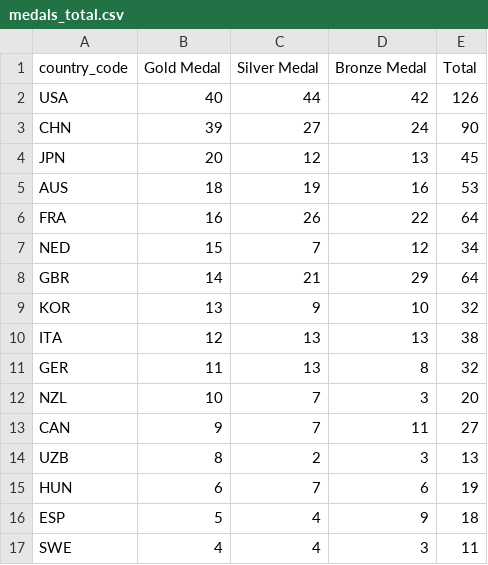
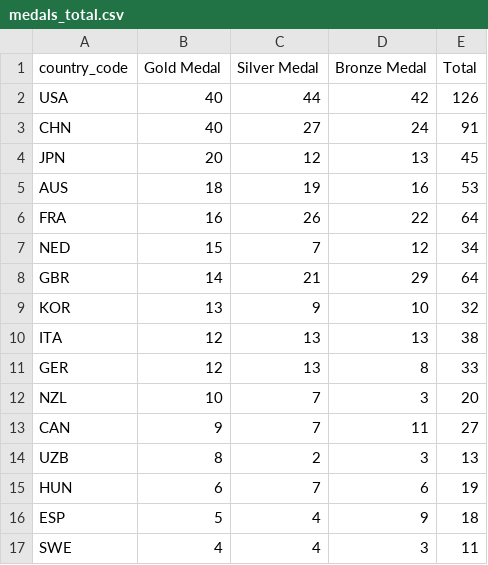
Before and after one commit to jeecoo/AppliedAI_DataExploration, a CSV file: paris_olympics2024/paris olympics 2024 dataset updated/medals_total.csv, drawn as a sheet; only a part is shown.

Commit message:
completed data exploration

```diff
--- a/paris_olympics2024/paris olympics 2024 dataset updated/medals_total.csv
+++ b/paris_olympics2024/paris olympics 2024 dataset updated/medals_total.csv
@@ -2,3 +2,3 @@ country_code,Gold Medal,Silver Medal,Bronze Medal,Total
 USA,40,44,42,126
-CHN,39,27,24,90
+CHN,40,27,24,91
 JPN,20,12,13,45
@@ -10,3 +10,3 @@ KOR,13,9,10,32
 ITA,12,13,13,38
-GER,11,13,8,32
+GER,12,13,8,33
 NZL,10,7,3,20
```
Also changed, not shown: 2 other files.
